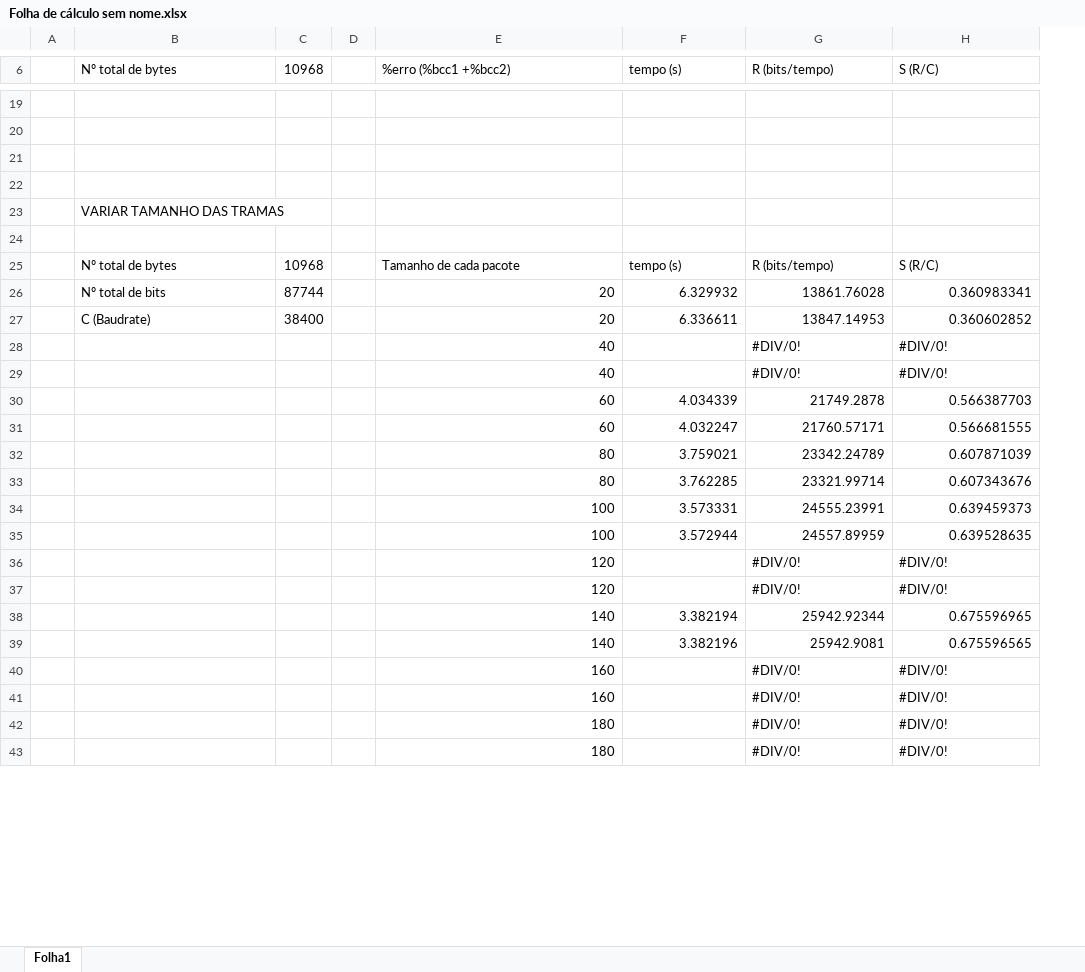
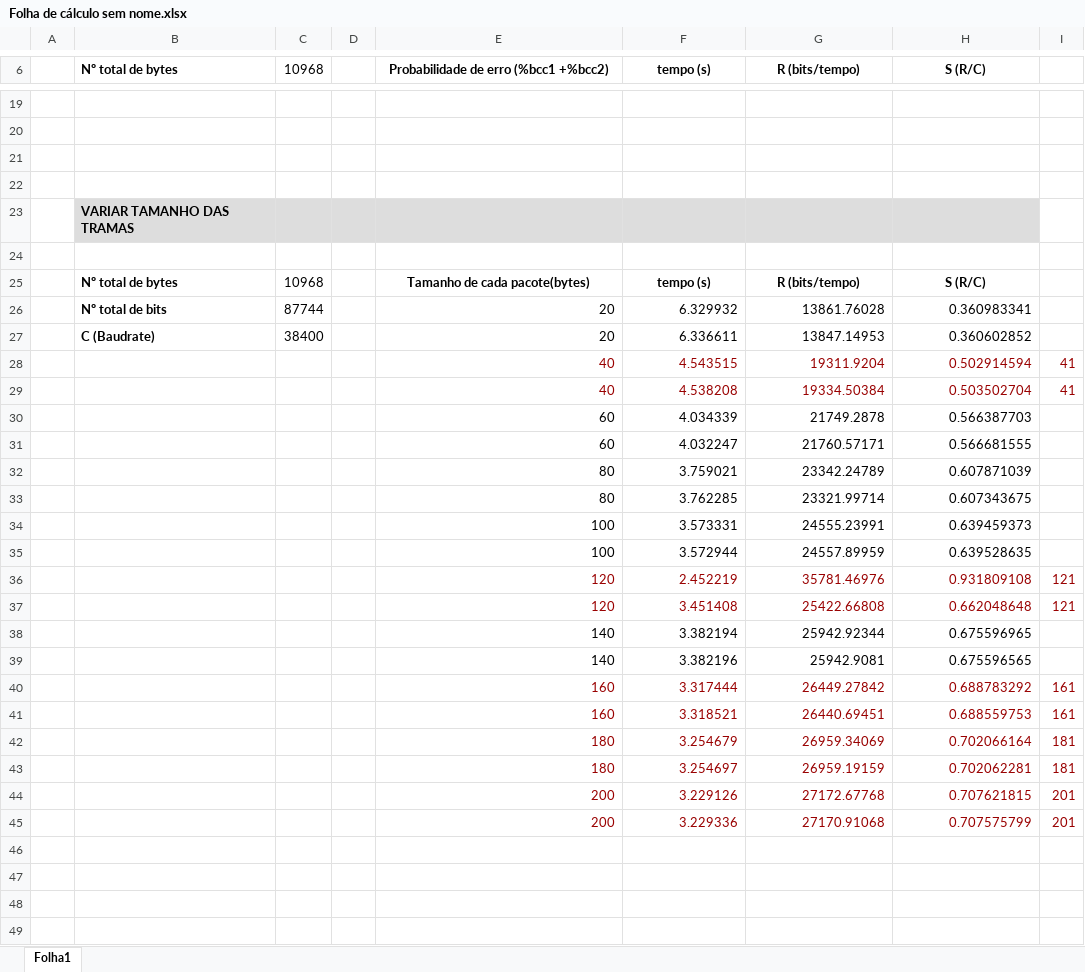
Before and after one commit to literallysofia/feup-rcom, an Excel workbook: project/Folha de cálculo sem nome.xlsx, sheet Folha1, drawn as a sheet; only a part is shown, gaps mark what is left out; values as stored, in another font and other column widths than the file's, no borders; charts and pictures not drawn; removed rows and columns are numbered as before the commit, all else as after; the diff covers the shown part only; the diff names each change by its address in the sheet, - before the commit and + after, or states it on an @@ line.

Commit message:
update de valores no excel

```diff
--- a/project/Folha de cálculo sem nome.xlsx (sheet Folha1)
+++ b/project/Folha de cálculo sem nome.xlsx (sheet Folha1)
+column I, empty
-B6 bold: off
+B6 bold: on
-E6: %erro (%bcc1 +%bcc2)
+E6: Probabilidade de erro (%bcc1 +%bcc2)
@@ E6:H6 bold: off → on, alignment: left → center @@
-B23:H23 fill: none
+B23:H23 fill: #DDDDDD
-B23 bold: off
+B23 bold: on
-B25:B27 bold: off
+B25:B27 bold: on
-E25: Tamanho de cada pacote
+E25: Tamanho de cada pacote(bytes)
@@ E25:H25 bold: off → on, alignment: left → center @@
-row 28:  |  |  |  | 40 |  | #DIV/0! | #DIV/0!
-row 29:  |  |  |  | 40 |  | #DIV/0! | #DIV/0!
+row 28:  |  |  |  | 40 | 4.543515 | 19311.9204 | 0.502914594 | 41
+row 29:  |  |  |  | 40 | 4.538208 | 19334.50384 | 0.503502704 | 41
-H33 (S (R/C)): 0.607343676
+H33 (S (R/C)): 0.607343675
-row 36:  |  |  |  | 120 |  | #DIV/0! | #DIV/0!
-row 37:  |  |  |  | 120 |  | #DIV/0! | #DIV/0!
+row 36:  |  |  |  | 120 | 2.452219 | 35781.46976 | 0.931809108 | 121
+row 37:  |  |  |  | 120 | 3.451408 | 25422.66808 | 0.662048648 | 121
+row 40:  |  |  |  | 160 | 3.317444 | 26449.27842 | 0.688783292 | 161
+row 41:  |  |  |  | 160 | 3.318521 | 26440.69451 | 0.688559753 | 161
+row 42:  |  |  |  | 180 | 3.254679 | 26959.34069 | 0.702066164 | 181
+row 43:  |  |  |  | 180 | 3.254697 | 26959.19159 | 0.702062281 | 181
+row 44:  |  |  |  | 200 | 3.229126 | 27172.67768 | 0.707621815 | 201
+row 45:  |  |  |  | 200 | 3.229336 | 27170.91068 | 0.707575799 | 201
-row 46:  |  |  |  | 160 |  | #DIV/0! | #DIV/0!
+row 46: (empty)
-row 47:  |  |  |  | 160 |  | #DIV/0! | #DIV/0!
+row 47: (empty)
-row 48:  |  |  |  | 180 |  | #DIV/0! | #DIV/0!
+row 48: (empty)
-row 49:  |  |  |  | 180 |  | #DIV/0! | #DIV/0!
+row 49: (empty)
```
Also changed, not shown: 5 added rows, 4 edited cells and cell formats elsewhere in this sheet, formulas that keep their value, charts or pictures.
